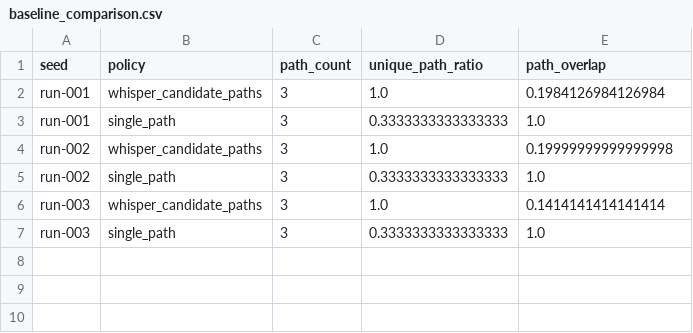
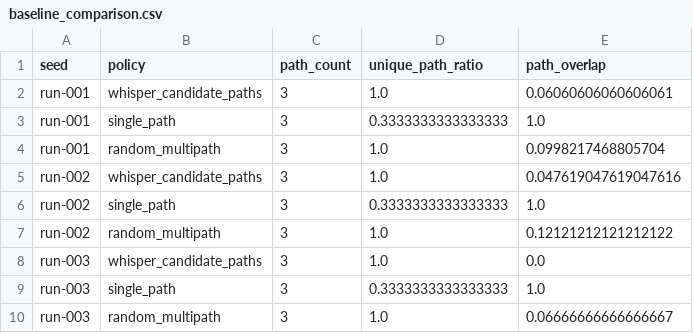
Before and after one commit to whisper-core01/whisper, a CSV file: outputs/baseline_comparison.csv, drawn as a sheet.

Commit message:
v0.7.3: add random compromise exposure metrics
Added:
- adversary_v01.py
- random node compromise model
- adversarial exposure metrics
- adversary comparison CSV/JSON outputs
- tests/test_adversary_v01.py
- SIMULATION_REPORT_v0.7.3.md

This release measures whether observed path diversity remains meaningful
under random node compromise. Results are mixed and do not support security
or resilience claims.

```diff
--- a/outputs/baseline_comparison.csv
+++ b/outputs/baseline_comparison.csv
@@ -1,7 +1,10 @@
 seed,policy,path_count,unique_path_ratio,path_overlap
-run-001,whisper_candidate_paths,3,1.0,0.1984126984126984
+run-001,whisper_candidate_paths,3,1.0,0.06060606060606061
 run-001,single_path,3,0.3333333333333333,1.0
-run-002,whisper_candidate_paths,3,1.0,0.19999999999999998
+run-001,random_multipath,3,1.0,0.0998217468805704
+run-002,whisper_candidate_paths,3,1.0,0.047619047619047616
 run-002,single_path,3,0.3333333333333333,1.0
-run-003,whisper_candidate_paths,3,1.0,0.1414141414141414
+run-002,random_multipath,3,1.0,0.12121212121212122
+run-003,whisper_candidate_paths,3,1.0,0.0
 run-003,single_path,3,0.3333333333333333,1.0
+run-003,random_multipath,3,1.0,0.06666666666666667
```
Also changed, not shown: 7 other files.
